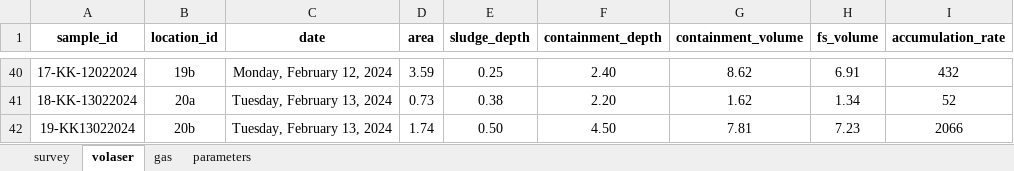
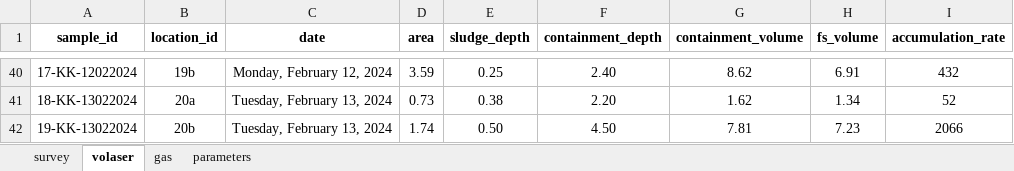
Before and after one commit to openwashdata/fecalcanuga, an Excel workbook: data-raw/rawdata_edited.xlsx, sheet volaser, drawn as a sheet; only a part is shown, gaps mark what is left out; values as stored, in another font and other column widths than the file's, no borders; the diff names each change by its address in the sheet, - before the commit and + after, or states it on an @@ line.

```diff
--- a/data-raw/rawdata_edited.xlsx (sheet volaser)
+++ b/data-raw/rawdata_edited.xlsx (sheet volaser)
-A42 (sample_id): 19-KK13022024
+A42 (sample_id): 19-KK-13022024
```
Also changed, not shown: sheet parameters, sheet gas, sheet survey, inst/extdata/fecalcanuga.xlsx, 10 other files.
